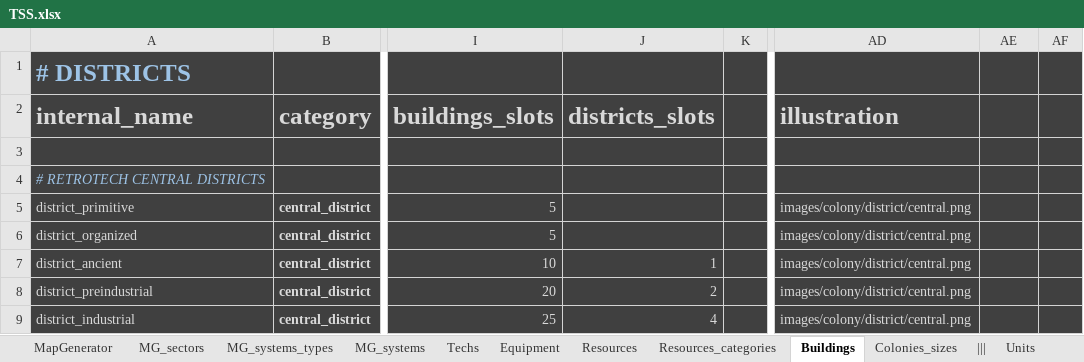
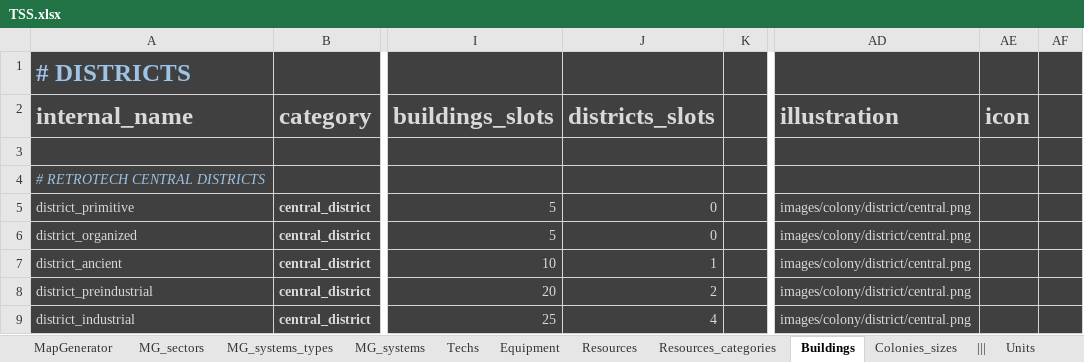
Before and after one commit to BFourquin/Thousand-Suns-Saga, an Excel workbook: TSS.xlsx, sheet Buildings, drawn as a sheet; only a part is shown, gaps mark what is left out; values as stored, in another font and other column widths than the file's, no borders; conditional formats not drawn; the diff names each change by its address in the sheet, - before the commit and + after, or states it on an @@ line.

Commit message:
Basic modal window for district building

```diff
--- a/TSS.xlsx (sheet Buildings)
+++ b/TSS.xlsx (sheet Buildings)
-AE2: (empty)
+AE2: icon
-J5:J6: (empty)
+J5:J6: 0
```
Also changed, not shown: 4 other files.
